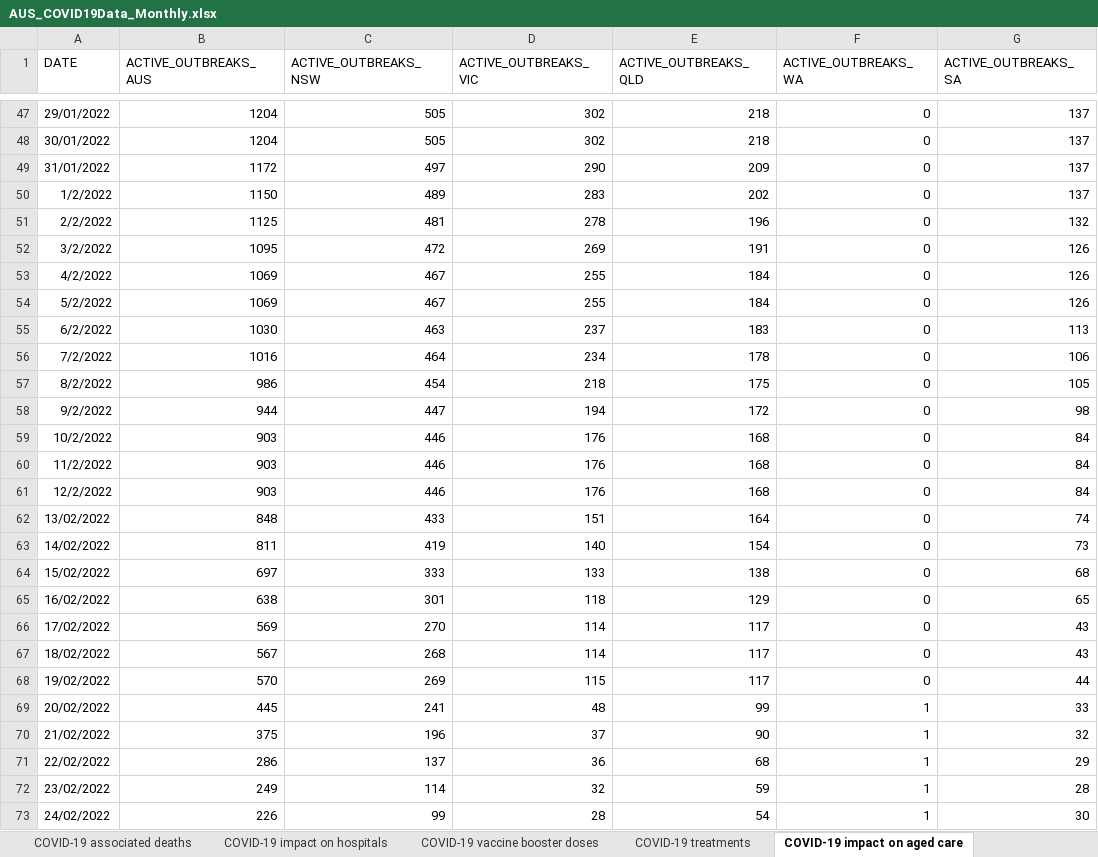
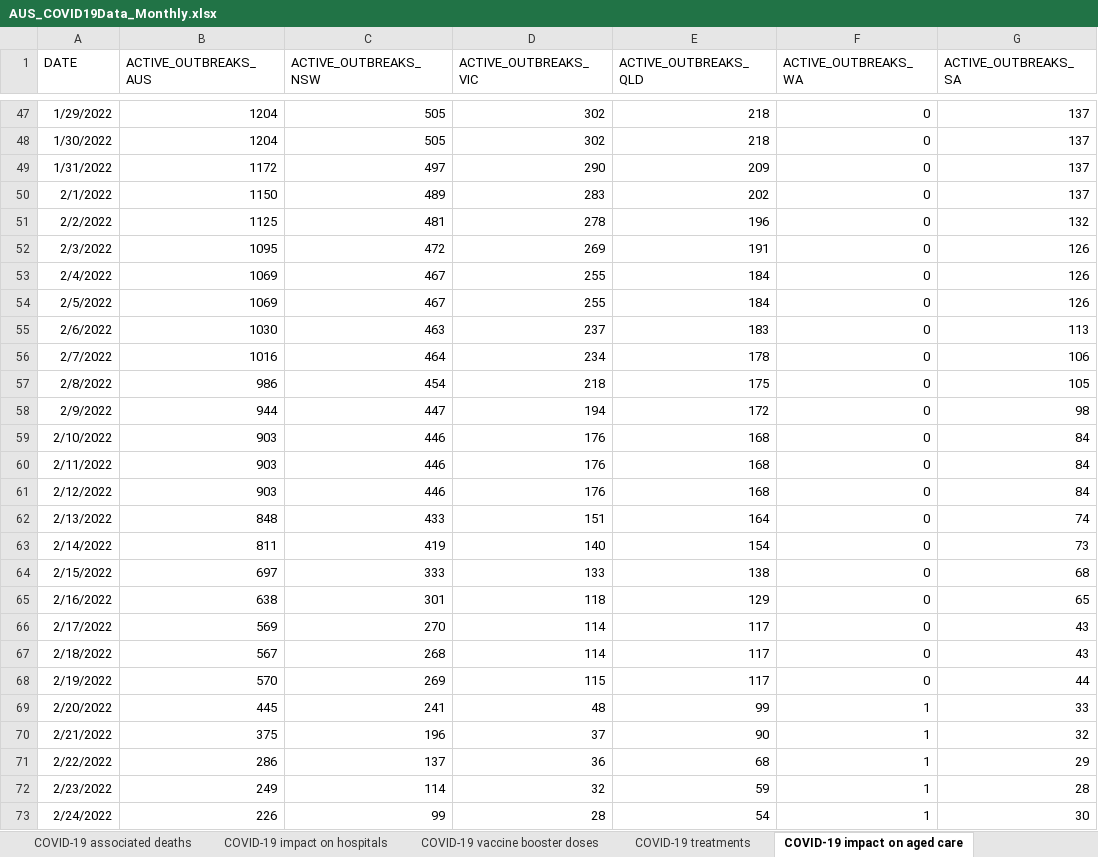
Before and after one commit to dbRaevn/covid19, an Excel workbook: pandemic/AUS_COVID19Data_Monthly.xlsx, sheet COVID-19 impact on aged care, drawn as a sheet; only a part is shown, gaps mark what is left out; values as stored, in another font and other column widths than the file's, no borders; the diff covers the shown part only; the diff names each change by its address in the sheet, - before the commit and + after, or states it on an @@ line.

Commit message:
Update AUS_COVID19Data_Monthly.xlsx

```diff
--- a/pandemic/AUS_COVID19Data_Monthly.xlsx (sheet COVID-19 impact on aged care)
+++ b/pandemic/AUS_COVID19Data_Monthly.xlsx (sheet COVID-19 impact on aged care)
-A47 (DATE): 29/01/2022
+A47 (DATE): 1/29/2022
-A48 (DATE): 30/01/2022
+A48 (DATE): 1/30/2022
-A49 (DATE): 31/01/2022
+A49 (DATE): 1/31/2022
-A50 (DATE): 1/2/2022
+A50 (DATE): 2/1/2022
-A52 (DATE): 3/2/2022
+A52 (DATE): 2/3/2022
-A53 (DATE): 4/2/2022
+A53 (DATE): 2/4/2022
-A54 (DATE): 5/2/2022
+A54 (DATE): 2/5/2022
-A55 (DATE): 6/2/2022
+A55 (DATE): 2/6/2022
-A56 (DATE): 7/2/2022
+A56 (DATE): 2/7/2022
-A57 (DATE): 8/2/2022
+A57 (DATE): 2/8/2022
-A58 (DATE): 9/2/2022
+A58 (DATE): 2/9/2022
-A59 (DATE): 10/2/2022
+A59 (DATE): 2/10/2022
-A60 (DATE): 11/2/2022
+A60 (DATE): 2/11/2022
-A61 (DATE): 12/2/2022
+A61 (DATE): 2/12/2022
-A62 (DATE): 13/02/2022
+A62 (DATE): 2/13/2022
-A63 (DATE): 14/02/2022
+A63 (DATE): 2/14/2022
-A64 (DATE): 15/02/2022
+A64 (DATE): 2/15/2022
-A65 (DATE): 16/02/2022
+A65 (DATE): 2/16/2022
-A66 (DATE): 17/02/2022
+A66 (DATE): 2/17/2022
-A67 (DATE): 18/02/2022
+A67 (DATE): 2/18/2022
-A68 (DATE): 19/02/2022
+A68 (DATE): 2/19/2022
-A69 (DATE): 20/02/2022
+A69 (DATE): 2/20/2022
-A70 (DATE): 21/02/2022
+A70 (DATE): 2/21/2022
-A71 (DATE): 22/02/2022
+A71 (DATE): 2/22/2022
-A72 (DATE): 23/02/2022
+A72 (DATE): 2/23/2022
-A73 (DATE): 24/02/2022
+A73 (DATE): 2/24/2022
```
Also changed, not shown: 737 edited cells elsewhere in this sheet, sheet COVID-19 treatments.
